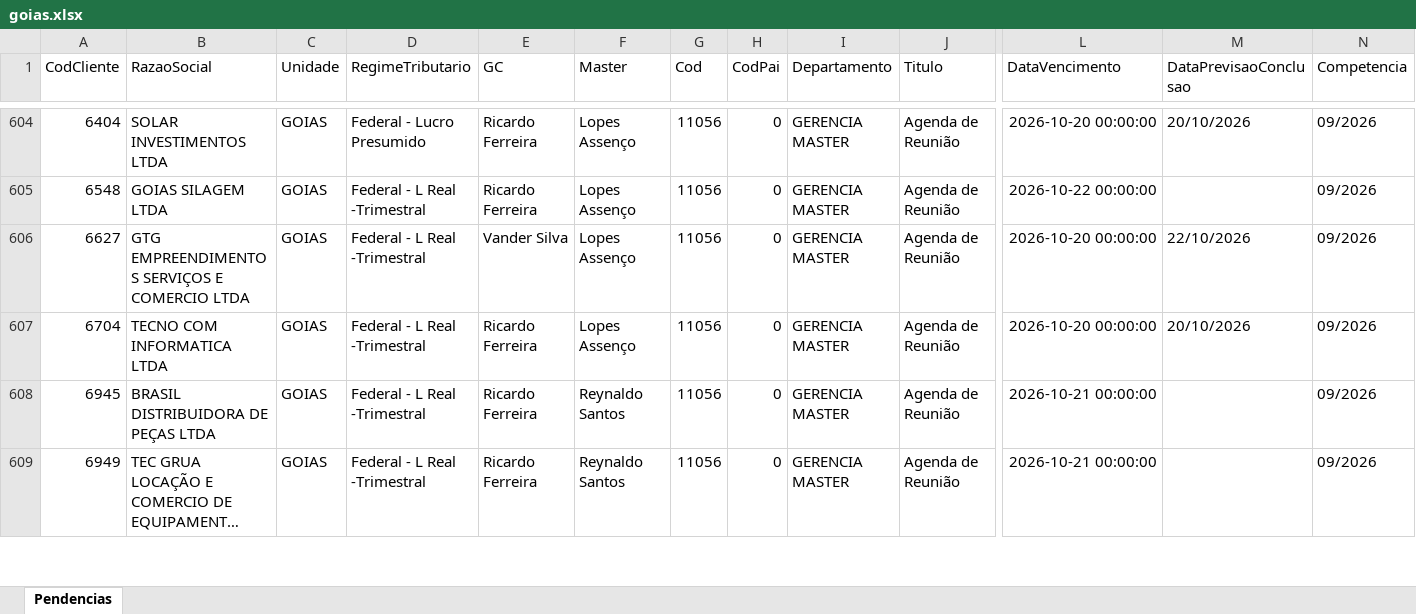
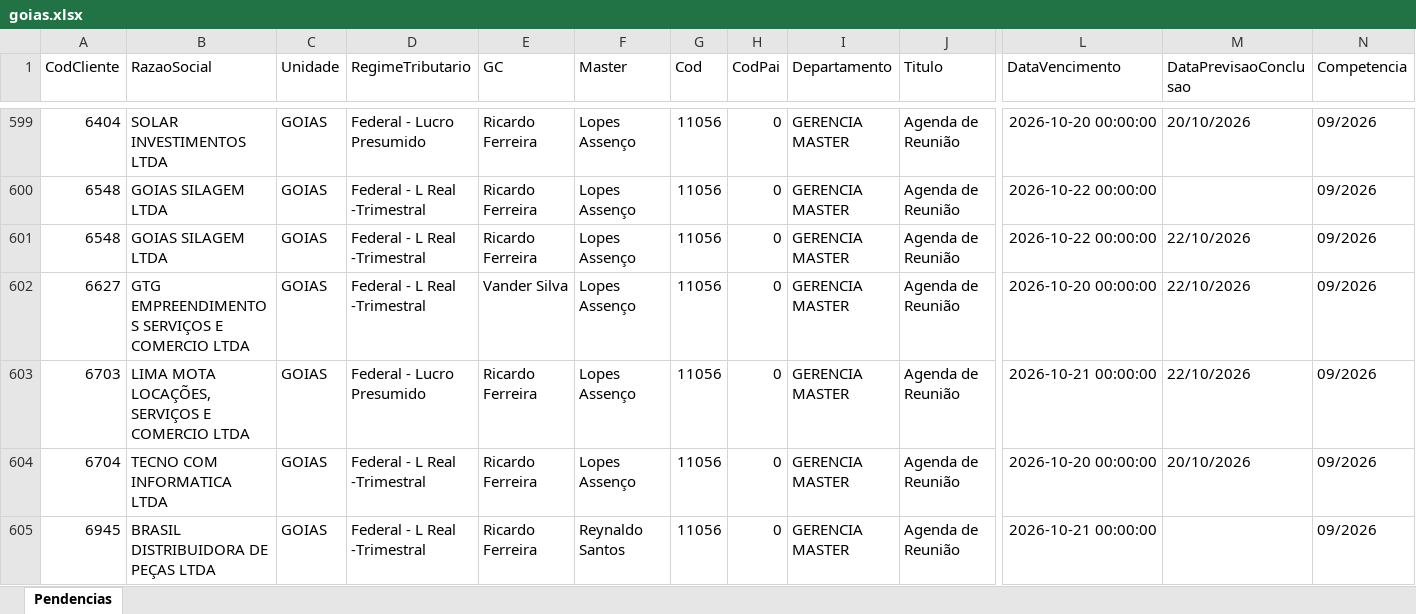
Before and after one commit to Controladoria-MG/Portal-das-tarefas, an Excel workbook: dados/base/goias.xlsx, sheet Pendencias, drawn as a sheet; only a part is shown, gaps mark what is left out; the shorter side is filled out with more unchanged rows; long unchanged cells end in …; values as stored, in another font and other column widths than the file's, no borders; rows hold the shown columns only; the diff covers the shown part only; the diff names each change by its address in the sheet, - before the commit and + after, or states it on an @@ line.

```diff
--- a/dados/base/goias.xlsx (sheet Pendencias)
+++ b/dados/base/goias.xlsx (sheet Pendencias)
+row 601: 6548 | GOIAS SILAGEM LTDA | GOIAS | Federal - L Real -Trimestral | Ricardo Ferreira | Lopes Assenço | 11056 | 0 | GERENCIA MASTER | Agenda de Reunião | 2026-10-22 00:00:00 | 22/10/2026 | 09/2026
+row 603: 6703 | LIMA MOTA LOCAÇÕES, SERVIÇOS E COMERCIO LTDA | GOIAS | Federal - Lucro Presumido | Ricardo Ferreira | Lopes Assenço | 11056 | 0 | GERENCIA MASTER | Agenda de Reunião | 2026-10-21 00:00:00 | 22/10/2026 | 09/2026
```
Also changed, not shown: 6 added rows and 8 removed rows elsewhere in this sheet, dados/base/bpo.xlsx, dados/base/mg_express.xlsx, 3 other files.
